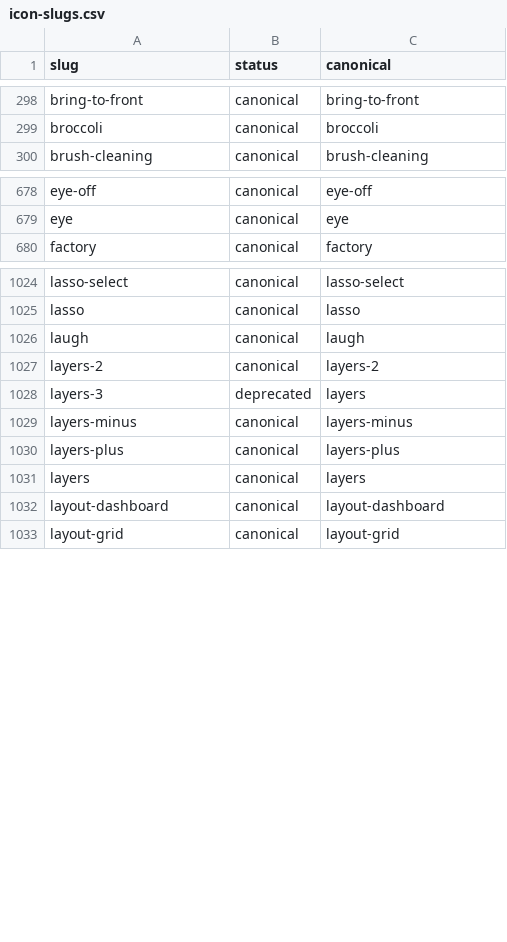
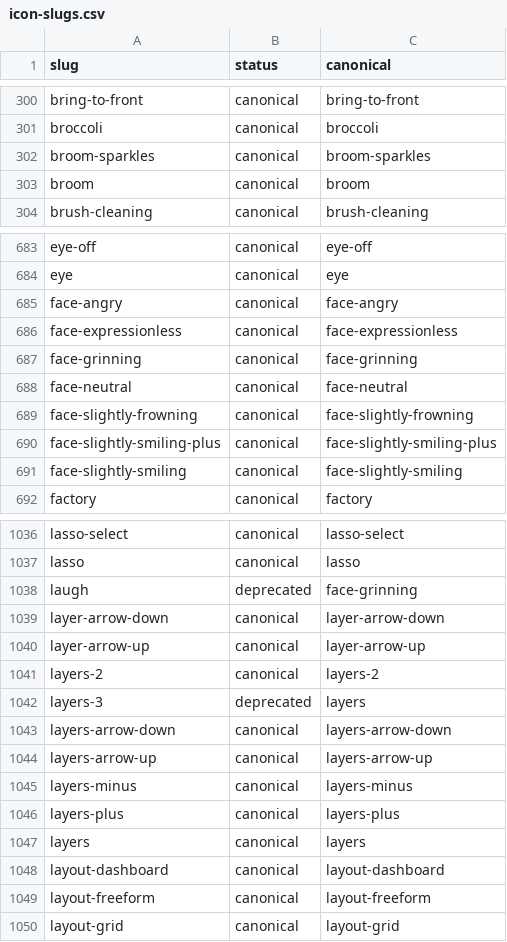
Before and after one commit to mauriciobenjamin700/tempest-react-sdk, a CSV file: docs/assets/icon-slugs.csv, drawn as a sheet; only a part is shown, gaps mark what is left out; the diff covers the shown part only.

```diff
--- a/docs/assets/icon-slugs.csv
+++ b/docs/assets/icon-slugs.csv
@@ -299,2 +301,4 @@ bring-to-front,canonical,bring-to-front
 broccoli,canonical,broccoli
+broom-sparkles,canonical,broom-sparkles
+broom,canonical,broom
 brush-cleaning,canonical,brush-cleaning
@@ -679,2 +684,9 @@ eye-off,canonical,eye-off
 eye,canonical,eye
+face-angry,canonical,face-angry
+face-expressionless,canonical,face-expressionless
+face-grinning,canonical,face-grinning
+face-neutral,canonical,face-neutral
+face-slightly-frowning,canonical,face-slightly-frowning
+face-slightly-smiling-plus,canonical,face-slightly-smiling-plus
+face-slightly-smiling,canonical,face-slightly-smiling
 factory,canonical,factory
@@ -1025,5 +1037,9 @@ lasso-select,canonical,lasso-select
 lasso,canonical,lasso
-laugh,canonical,laugh
+laugh,deprecated,face-grinning
+layer-arrow-down,canonical,layer-arrow-down
+layer-arrow-up,canonical,layer-arrow-up
 layers-2,canonical,layers-2
 layers-3,deprecated,layers
+layers-arrow-down,canonical,layers-arrow-down
+layers-arrow-up,canonical,layers-arrow-up
 layers-minus,canonical,layers-minus
@@ -1032,2 +1048,3 @@ layers,canonical,layers
 layout-dashboard,canonical,layout-dashboard
+layout-freeform,canonical,layout-freeform
 layout-grid,canonical,layout-grid
```
Also changed, not shown: 13 added rows and 16 edited cells elsewhere in this file, 29 other files.
